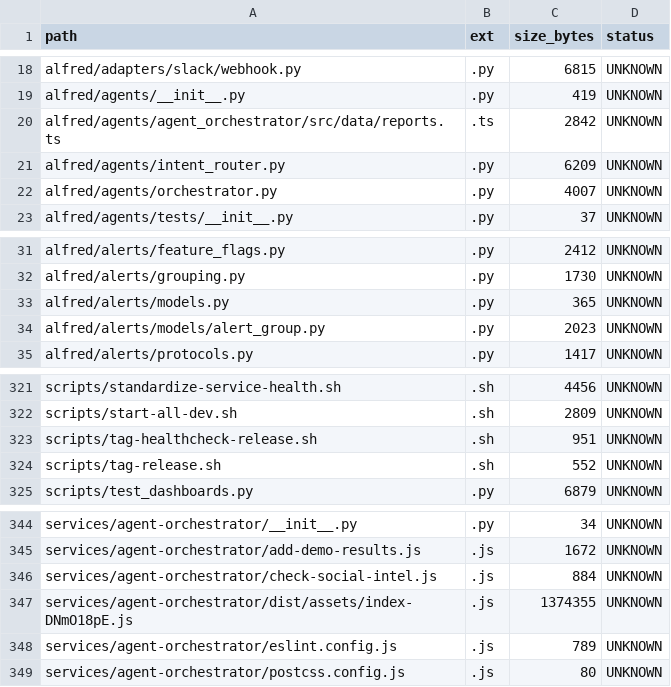
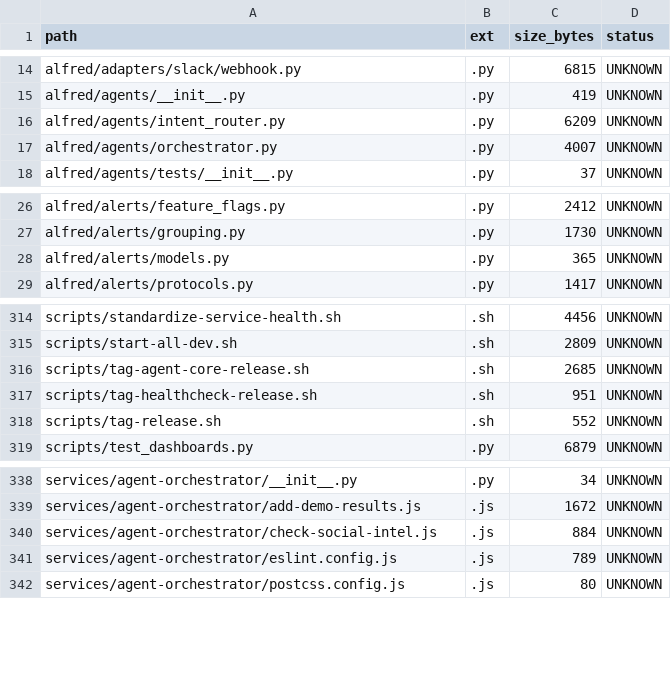
Before and after one commit to locotoki/alfred-agent-platform-v2, a CSV file: metrics/scripts_inventory.csv, drawn as a sheet; only a part is shown, gaps mark what is left out; removed rows and columns are numbered as before the commit, all else as after; the diff covers the shown part only; the diff names each change by its address in the sheet, - before the commit and + after, or states it on an @@ line.

```diff
--- a/metrics/scripts_inventory.csv
+++ b/metrics/scripts_inventory.csv
-row 20: alfred/agents/agent_orchestrator/src/data/reports.ts | .ts | 2842 | UNKNOWN
-row 34: alfred/alerts/models/alert_group.py | .py | 2023 | UNKNOWN
+row 316: scripts/tag-agent-core-release.sh | .sh | 2685 | UNKNOWN
-row 347: services/agent-orchestrator/dist/assets/index-DNmO18pE.js | .js | 1374355 | UNKNOWN
```
Also changed, not shown: 2 added rows and 13 removed rows elsewhere in this file.
